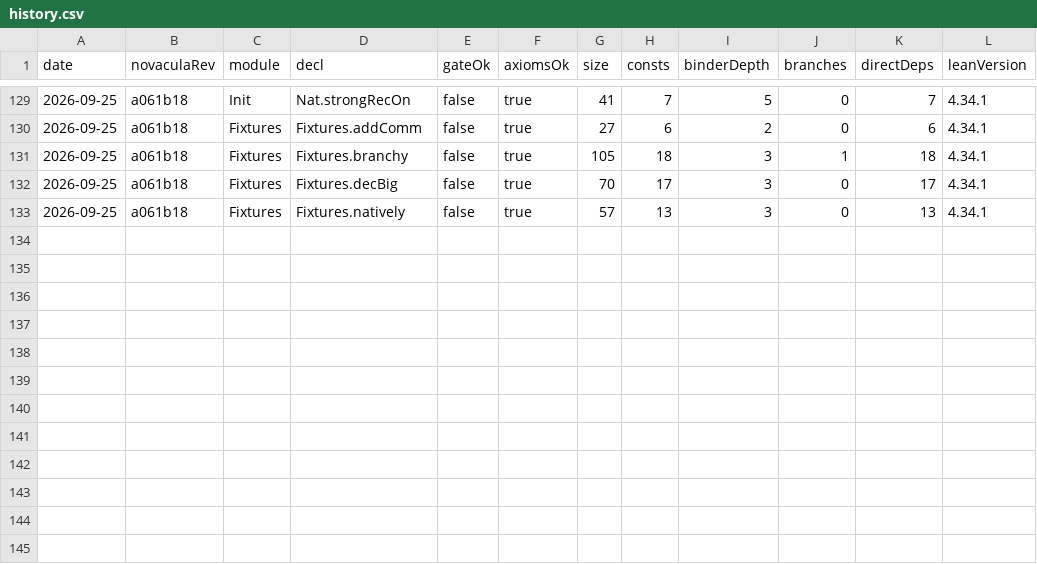
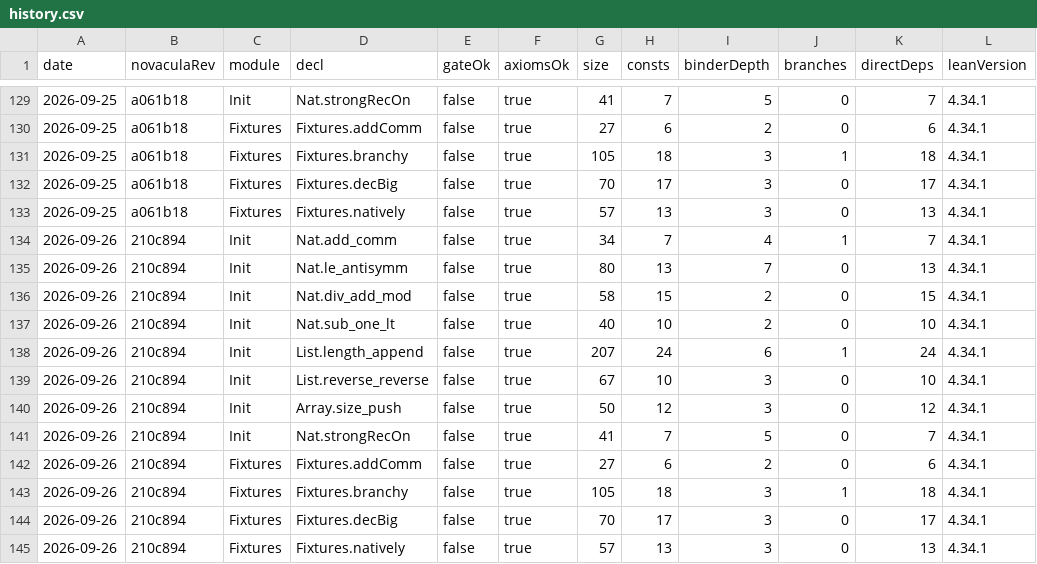
Before and after one commit to RianKoja/novacula, a CSV file: data/history.csv, drawn as a sheet; only a part is shown, gaps mark what is left out; the diff names each change by its address in the sheet, - before the commit and + after, or states it on an @@ line.

Commit message:
track: 2026-09-26 on Lean 4.34.1

```diff
--- a/data/history.csv
+++ b/data/history.csv
+row 134: 2026-09-26 | 210c894 | Init | Nat.add_comm | false | true | 34 | 7 | 4 | 1 | 7 | 4.34.1
+row 135: 2026-09-26 | 210c894 | Init | Nat.le_antisymm | false | true | 80 | 13 | 7 | 0 | 13 | 4.34.1
+row 136: 2026-09-26 | 210c894 | Init | Nat.div_add_mod | false | true | 58 | 15 | 2 | 0 | 15 | 4.34.1
+row 137: 2026-09-26 | 210c894 | Init | Nat.sub_one_lt | false | true | 40 | 10 | 2 | 0 | 10 | 4.34.1
+row 138: 2026-09-26 | 210c894 | Init | List.length_append | false | true | 207 | 24 | 6 | 1 | 24 | 4.34.1
+row 139: 2026-09-26 | 210c894 | Init | List.reverse_reverse | false | true | 67 | 10 | 3 | 0 | 10 | 4.34.1
+row 140: 2026-09-26 | 210c894 | Init | Array.size_push | false | true | 50 | 12 | 3 | 0 | 12 | 4.34.1
+row 141: 2026-09-26 | 210c894 | Init | Nat.strongRecOn | false | true | 41 | 7 | 5 | 0 | 7 | 4.34.1
+row 142: 2026-09-26 | 210c894 | Fixtures | Fixtures.addComm | false | true | 27 | 6 | 2 | 0 | 6 | 4.34.1
+row 143: 2026-09-26 | 210c894 | Fixtures | Fixtures.branchy | false | true | 105 | 18 | 3 | 1 | 18 | 4.34.1
+row 144: 2026-09-26 | 210c894 | Fixtures | Fixtures.decBig | false | true | 70 | 17 | 3 | 0 | 17 | 4.34.1
+row 145: 2026-09-26 | 210c894 | Fixtures | Fixtures.natively | false | true | 57 | 13 | 3 | 0 | 13 | 4.34.1
```
Also changed, not shown: 1 other file.
